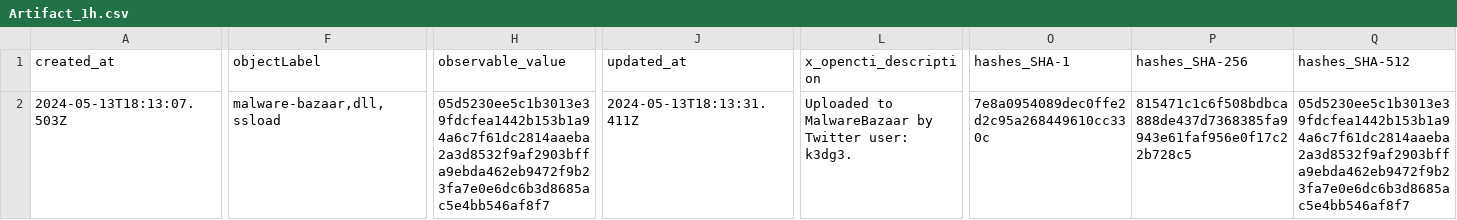
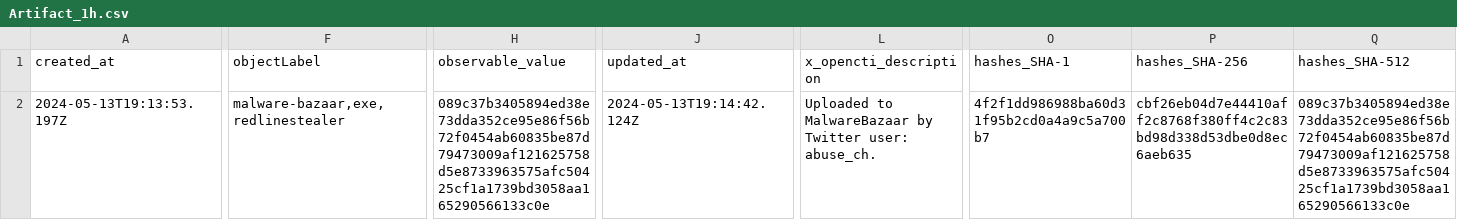
Before and after one commit to WildDogOne/CTI, a CSV file: Artifact_1h.csv, drawn as a sheet; only a part is shown, gaps mark what is left out; the diff names each change by its address in the sheet, - before the commit and + after, or states it on an @@ line.

Commit message:
Update Artifact_1h

```diff
--- a/Artifact_1h.csv
+++ b/Artifact_1h.csv
-A2 (created_at): 2024-05-13T18:13:07.503Z
+A2 (created_at): 2024-05-13T19:13:53.197Z
-F2 (objectLabel): malware-bazaar,dll,ssload
+F2 (objectLabel): malware-bazaar,exe,redlinestealer
-H2 (observable_value): 05d5230ee5c1b3013e39fdcfea1442b153b1a94a6c7f61dc2814aaeba2a3d8532f9af2903bffa9ebda462eb9472f9b23fa7e0e6dc6b3d8685ac5e4bb546af8f7
+H2 (observable_value): 089c37b3405894ed38e73dda352ce95e86f56b72f0454ab60835be87d79473009af121625758d5e8733963575afc50425cf1a1739bd3058aa165290566133c0e
-J2 (updated_at): 2024-05-13T18:13:31.411Z
+J2 (updated_at): 2024-05-13T19:14:42.124Z
-L2 (x_opencti_description): …Twitter user: k3dg3.
+L2 (x_opencti_description): …Twitter user: abuse_ch.
-O2 (hashes_SHA-1): 7e8a0954089dec0ffe2d2c95a268449610cc330c
+O2 (hashes_SHA-1): 4f2f1dd986988ba60d31f95b2cd0a4a9c5a700b7
-P2 (hashes_SHA-256): 815471c1c6f508bdbca888de437d7368385fa9943e61faf956e0f17c22b728c5
+P2 (hashes_SHA-256): cbf26eb04d7e44410aff2c8768f380ff4c2c83bd98d338d53dbe0d8ec6aeb635
-Q2 (hashes_SHA-512): 05d5230ee5c1b3013e39fdcfea1442b153b1a94a6c7f61dc2814aaeba2a3d8532f9af2903bffa9ebda462eb9472f9b23fa7e0e6dc6b3d8685ac5e4bb546af8f7
+Q2 (hashes_SHA-512): 089c37b3405894ed38e73dda352ce95e86f56b72f0454ab60835be87d79473009af121625758d5e8733963575afc50425cf1a1739bd3058aa165290566133c0e
```
Also changed, not shown: 1 other file.
